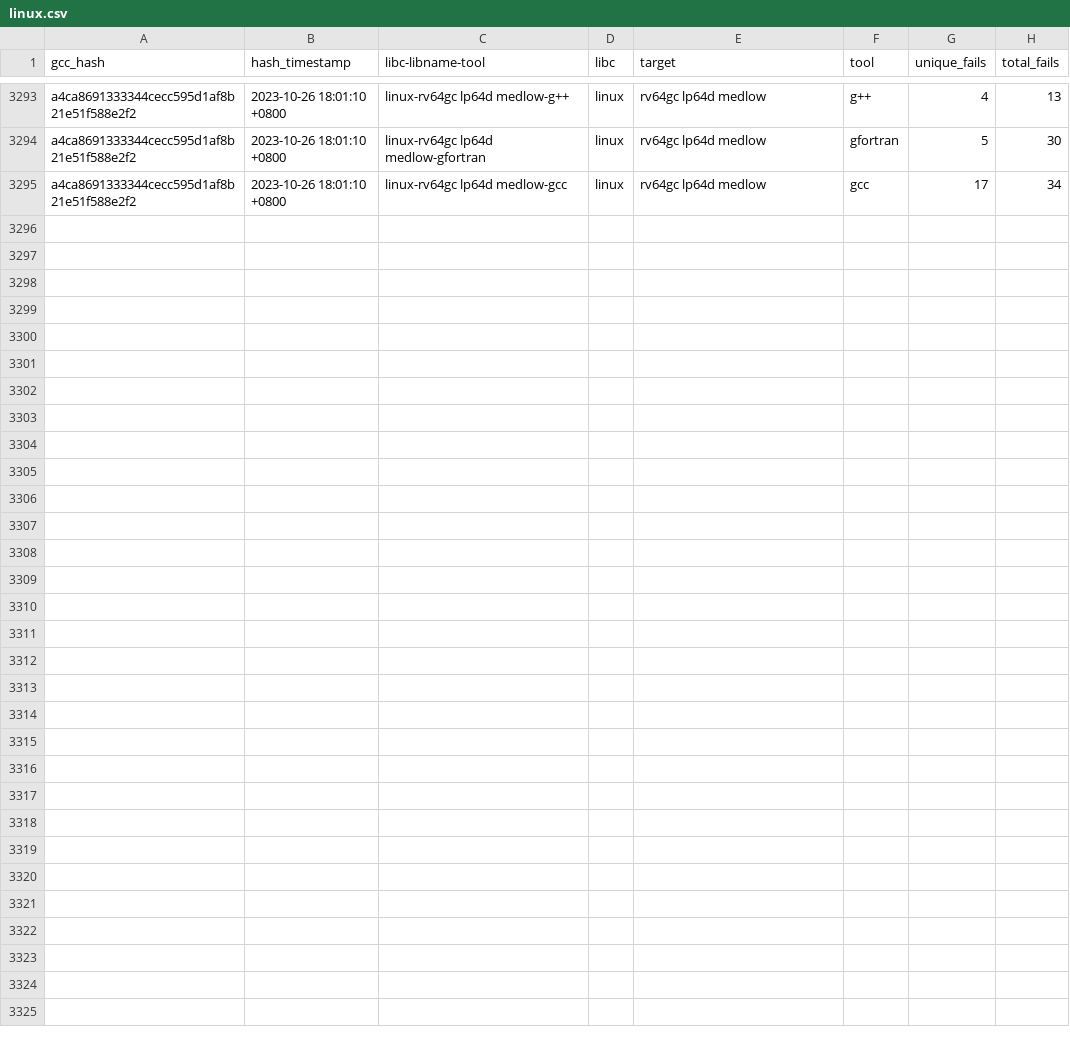
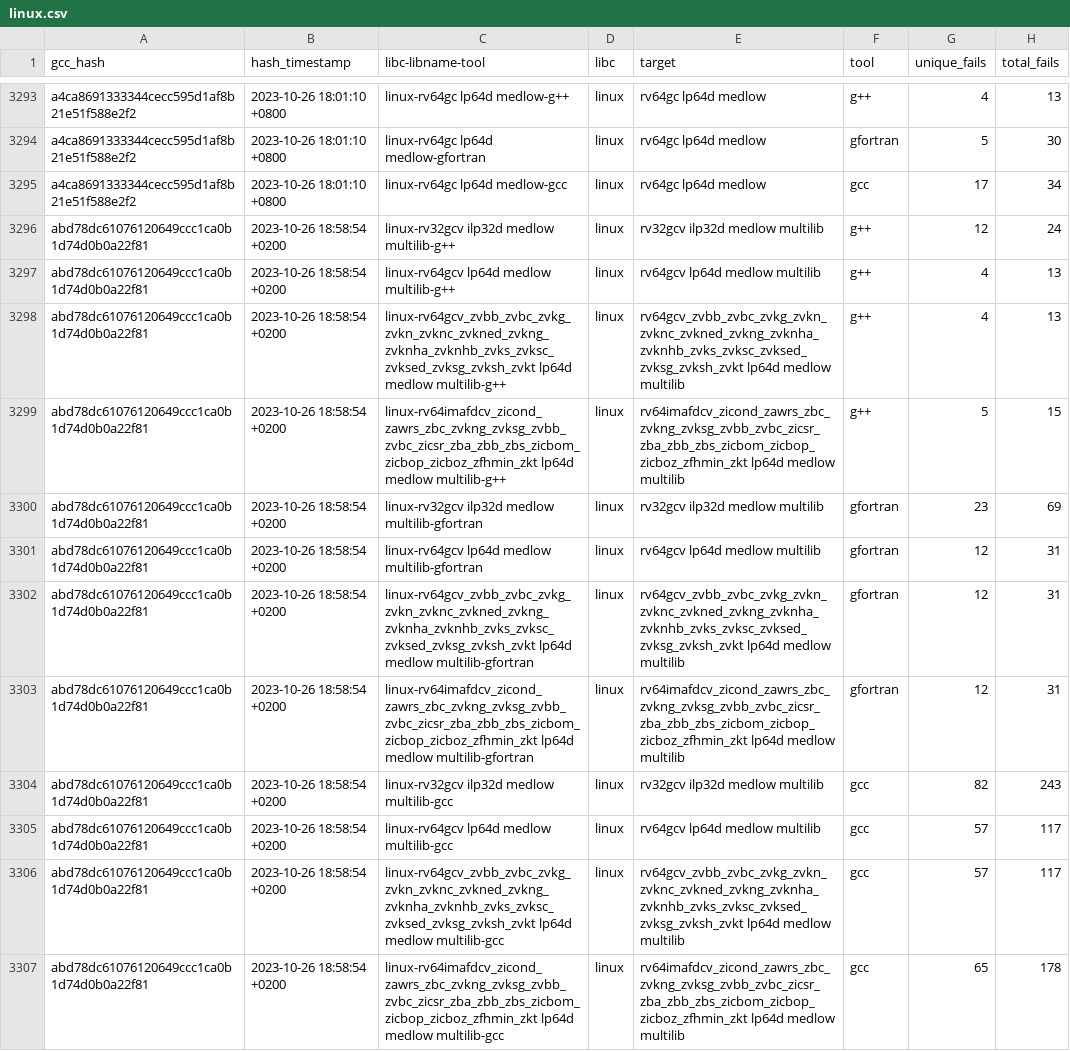
Before and after one commit to patrick-rivos/gcc-postcommit-ci, a CSV file: dashboard/linux.csv, drawn as a sheet; only a part is shown, gaps mark what is left out; the diff covers the shown part only; the diff names each change by its address in the sheet, - before the commit and + after, or states it on an @@ line.

Commit message:
CI: Update dashboard with latest runs

```diff
--- a/dashboard/linux.csv
+++ b/dashboard/linux.csv
+row 3296: abd78dc61076120649ccc1ca0b1d74d0b0a22f81 | 2023-10-26 18:58:54 +0200 | linux-rv32gcv ilp32d medlow multilib-g++ | linux | rv32gcv ilp32d medlow multilib | g++ | 12 | 24
+row 3297: abd78dc61076120649ccc1ca0b1d74d0b0a22f81 | 2023-10-26 18:58:54 +0200 | linux-rv64gcv lp64d medlow multilib-g++ | linux | rv64gcv lp64d medlow multilib | g++ | 4 | 13
+row 3298: abd78dc61076120649ccc1ca0b1d74d0b0a22f81 | 2023-10-26 18:58:54 +0200 | linux-rv64gcv_zvbb_zvbc_zvkg_zvkn_zvknc_zvkned_zvkng_zvknha_zvknhb_zvks_zvksc_zvksed_zvksg_zvksh_zvkt lp64d medlow multilib-g++ | linux | rv64gcv_zvbb_zvbc_zvkg_zvkn_zvknc_zvkned_zvkng_zvknha_zvknhb_zvks_zvksc_zvksed_zvksg_zvksh_zvkt lp64d medlow multilib | g++ | 4 | 13
+row 3299: abd78dc61076120649ccc1ca0b1d74d0b0a22f81 | 2023-10-26 18:58:54 +0200 | linux-rv64imafdcv_zicond_zawrs_zbc_zvkng_zvksg_zvbb_zvbc_zicsr_zba_zbb_zbs_zicbom_zicbop_zicboz_zfhmin_zkt lp64d medlow multilib-g++ | linux | rv64imafdcv_zicond_zawrs_zbc_zvkng_zvksg_zvbb_zvbc_zicsr_zba_zbb_zbs_zicbom_zicbop_zicboz_zfhmin_zkt lp64d medlow multilib | g++ | 5 | 15
+row 3300: abd78dc61076120649ccc1ca0b1d74d0b0a22f81 | 2023-10-26 18:58:54 +0200 | linux-rv32gcv ilp32d medlow multilib-gfortran | linux | rv32gcv ilp32d medlow multilib | gfortran | 23 | 69
+row 3301: abd78dc61076120649ccc1ca0b1d74d0b0a22f81 | 2023-10-26 18:58:54 +0200 | linux-rv64gcv lp64d medlow multilib-gfortran | linux | rv64gcv lp64d medlow multilib | gfortran | 12 | 31
+row 3302: abd78dc61076120649ccc1ca0b1d74d0b0a22f81 | 2023-10-26 18:58:54 +0200 | linux-rv64gcv_zvbb_zvbc_zvkg_zvkn_zvknc_zvkned_zvkng_zvknha_zvknhb_zvks_zvksc_zvksed_zvksg_zvksh_zvkt lp64d medlow multilib-gfortran | linux | rv64gcv_zvbb_zvbc_zvkg_zvkn_zvknc_zvkned_zvkng_zvknha_zvknhb_zvks_zvksc_zvksed_zvksg_zvksh_zvkt lp64d medlow multilib | gfortran | 12 | 31
+row 3303: abd78dc61076120649ccc1ca0b1d74d0b0a22f81 | 2023-10-26 18:58:54 +0200 | linux-rv64imafdcv_zicond_zawrs_zbc_zvkng_zvksg_zvbb_zvbc_zicsr_zba_zbb_zbs_zicbom_zicbop_zicboz_zfhmin_zkt lp64d medlow multilib-gfortran | linux | rv64imafdcv_zicond_zawrs_zbc_zvkng_zvksg_zvbb_zvbc_zicsr_zba_zbb_zbs_zicbom_zicbop_zicboz_zfhmin_zkt lp64d medlow multilib | gfortran | 12 | 31
+row 3304: abd78dc61076120649ccc1ca0b1d74d0b0a22f81 | 2023-10-26 18:58:54 +0200 | linux-rv32gcv ilp32d medlow multilib-gcc | linux | rv32gcv ilp32d medlow multilib | gcc | 82 | 243
+row 3305: abd78dc61076120649ccc1ca0b1d74d0b0a22f81 | 2023-10-26 18:58:54 +0200 | linux-rv64gcv lp64d medlow multilib-gcc | linux | rv64gcv lp64d medlow multilib | gcc | 57 | 117
+row 3306: abd78dc61076120649ccc1ca0b1d74d0b0a22f81 | 2023-10-26 18:58:54 +0200 | linux-rv64gcv_zvbb_zvbc_zvkg_zvkn_zvknc_zvkned_zvkng_zvknha_zvknhb_zvks_zvksc_zvksed_zvksg_zvksh_zvkt lp64d medlow multilib-gcc | linux | rv64gcv_zvbb_zvbc_zvkg_zvkn_zvknc_zvkned_zvkng_zvknha_zvknhb_zvks_zvksc_zvksed_zvksg_zvksh_zvkt lp64d medlow multilib | gcc | 57 | 117
+row 3307: abd78dc61076120649ccc1ca0b1d74d0b0a22f81 | 2023-10-26 18:58:54 +0200 | linux-rv64imafdcv_zicond_zawrs_zbc_zvkng_zvksg_zvbb_zvbc_zicsr_zba_zbb_zbs_zicbom_zicbop_zicboz_zfhmin_zkt lp64d medlow multilib-gcc | linux | rv64imafdcv_zicond_zawrs_zbc_zvkng_zvksg_zvbb_zvbc_zicsr_zba_zbb_zbs_zicbom_zicbop_zicboz_zfhmin_zkt lp64d medlow multilib | gcc | 65 | 178
```
Also changed, not shown: 12 added rows elsewhere in this file, dashboard/newlib.csv, 16 other files.
